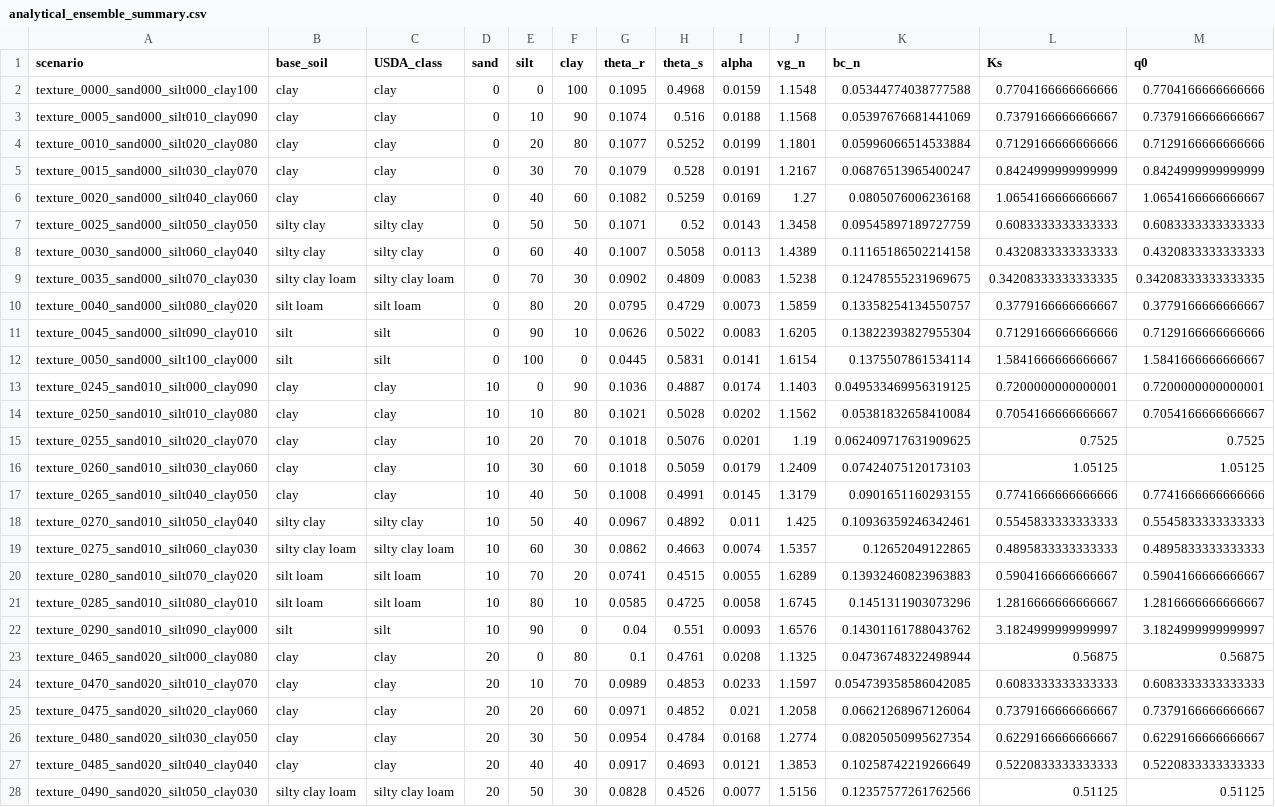
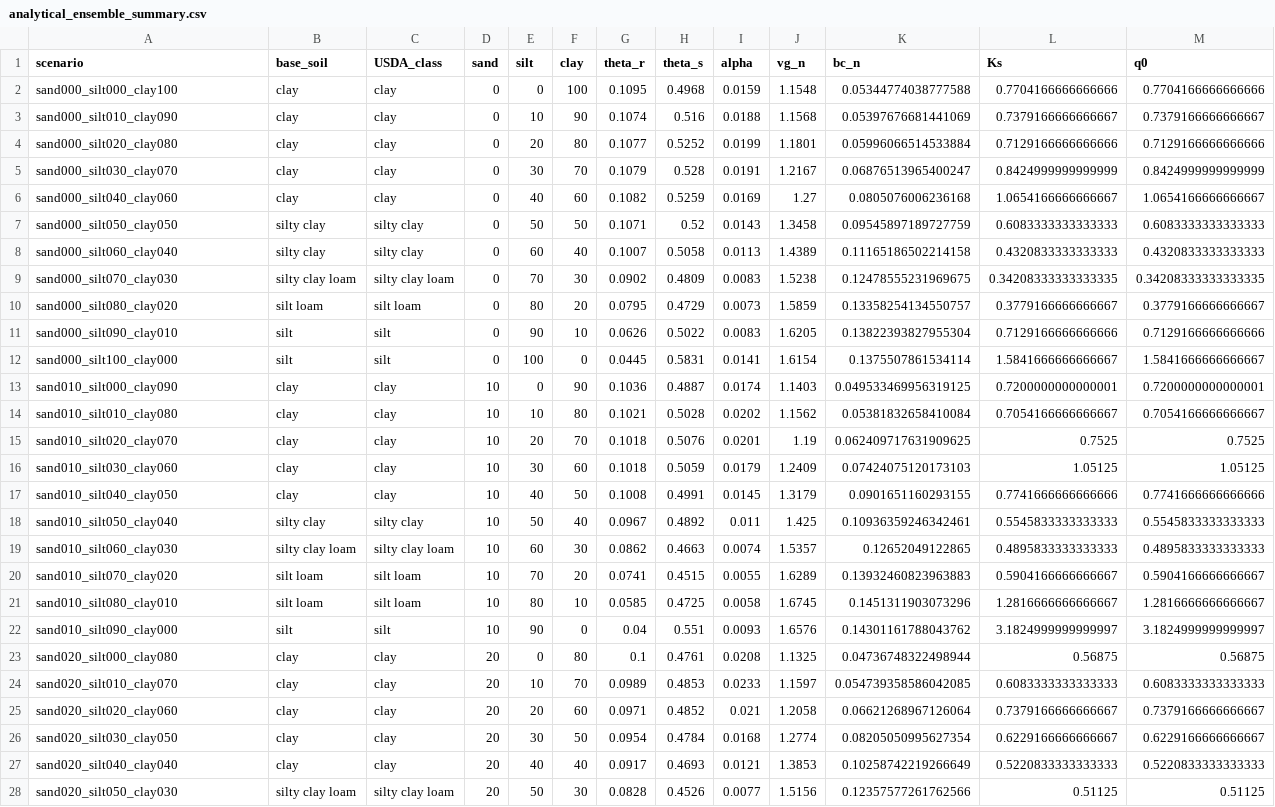
Before and after one commit to natalieyurek-cloud/TDEM_Thesis_Yurek, a CSV file: analytical_ensemble_summary.csv, drawn as a sheet; only a part is shown; the diff covers the shown part only; the diff names each change by its address in the sheet, - before the commit and + after, or states it on an @@ line.

Commit message:
Plotting on the soil texture triangle and clay-sand graph. Discovered 5% and 10% gave same output so adjusted to 4% instead for unique results. Test of Sisson vs analytical solution used for confirmation in Sisson_1987_validation_check. elbow method to test best number of clusters. 6/29/26 AM

```diff
--- a/analytical_ensemble_summary.csv
+++ b/analytical_ensemble_summary.csv
-A2 (scenario): texture_0000_sand000_silt000_clay100
+A2 (scenario): sand000_silt000_clay100
-A3 (scenario): texture_0005_sand000_silt010_clay090
+A3 (scenario): sand000_silt010_clay090
-A4 (scenario): texture_0010_sand000_silt020_clay080
+A4 (scenario): sand000_silt020_clay080
-A5 (scenario): texture_0015_sand000_silt030_clay070
+A5 (scenario): sand000_silt030_clay070
-A6 (scenario): texture_0020_sand000_silt040_clay060
+A6 (scenario): sand000_silt040_clay060
-A7 (scenario): texture_0025_sand000_silt050_clay050
+A7 (scenario): sand000_silt050_clay050
-A8 (scenario): texture_0030_sand000_silt060_clay040
+A8 (scenario): sand000_silt060_clay040
-A9 (scenario): texture_0035_sand000_silt070_clay030
+A9 (scenario): sand000_silt070_clay030
-A10 (scenario): texture_0040_sand000_silt080_clay020
+A10 (scenario): sand000_silt080_clay020
-A11 (scenario): texture_0045_sand000_silt090_clay010
+A11 (scenario): sand000_silt090_clay010
-A12 (scenario): texture_0050_sand000_silt100_clay000
+A12 (scenario): sand000_silt100_clay000
-A13 (scenario): texture_0245_sand010_silt000_clay090
+A13 (scenario): sand010_silt000_clay090
-A14 (scenario): texture_0250_sand010_silt010_clay080
+A14 (scenario): sand010_silt010_clay080
-A15 (scenario): texture_0255_sand010_silt020_clay070
+A15 (scenario): sand010_silt020_clay070
-A16 (scenario): texture_0260_sand010_silt030_clay060
+A16 (scenario): sand010_silt030_clay060
-A17 (scenario): texture_0265_sand010_silt040_clay050
+A17 (scenario): sand010_silt040_clay050
-A18 (scenario): texture_0270_sand010_silt050_clay040
+A18 (scenario): sand010_silt050_clay040
-A19 (scenario): texture_0275_sand010_silt060_clay030
+A19 (scenario): sand010_silt060_clay030
-A20 (scenario): texture_0280_sand010_silt070_clay020
+A20 (scenario): sand010_silt070_clay020
-A21 (scenario): texture_0285_sand010_silt080_clay010
+A21 (scenario): sand010_silt080_clay010
-A22 (scenario): texture_0290_sand010_silt090_clay000
+A22 (scenario): sand010_silt090_clay000
-A23 (scenario): texture_0465_sand020_silt000_clay080
+A23 (scenario): sand020_silt000_clay080
-A24 (scenario): texture_0470_sand020_silt010_clay070
+A24 (scenario): sand020_silt010_clay070
-A25 (scenario): texture_0475_sand020_silt020_clay060
+A25 (scenario): sand020_silt020_clay060
-A26 (scenario): texture_0480_sand020_silt030_clay050
+A26 (scenario): sand020_silt030_clay050
-A27 (scenario): texture_0485_sand020_silt040_clay040
+A27 (scenario): sand020_silt040_clay040
-A28 (scenario): texture_0490_sand020_silt050_clay030
+A28 (scenario): sand020_silt050_clay030
```
Also changed, not shown: 39 edited cells elsewhere in this file, 2 other files.
